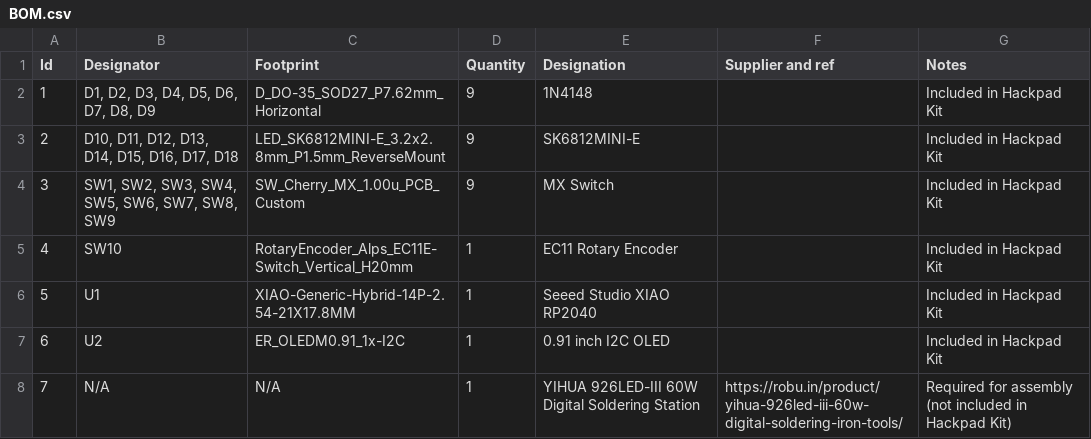
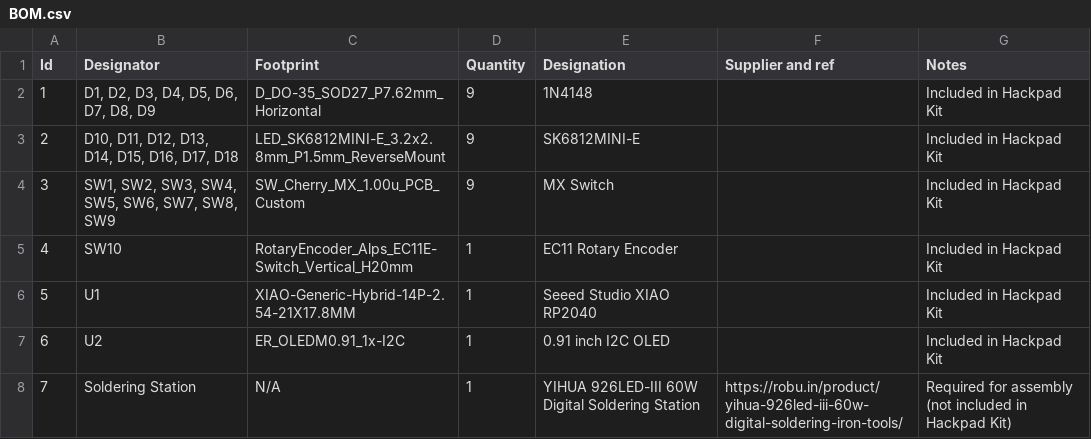
Before and after one commit to J1234D/ByteBoard, a CSV file: BOM.csv, drawn as a sheet.

Commit message:
updated BOM

```diff
--- a/BOM.csv
+++ b/BOM.csv
@@ -7,2 +7,2 @@
 6,"U2","ER_OLEDM0.91_1x-I2C",1,"0.91 inch I2C OLED",,"Included in Hackpad Kit"
-7,"N/A","N/A",1,"YIHUA 926LED-III 60W Digital Soldering Station","https://robu.in/product/yihua-926led-iii-60w-digital-soldering-iron-tools/","Required for assembly (not included in Hackpad Kit)"
+7,"Soldering Station","N/A",1,"YIHUA 926LED-III 60W Digital Soldering Station","https://robu.in/product/yihua-926led-iii-60w-digital-soldering-iron-tools/","Required for assembly (not included in Hackpad Kit)"
```
